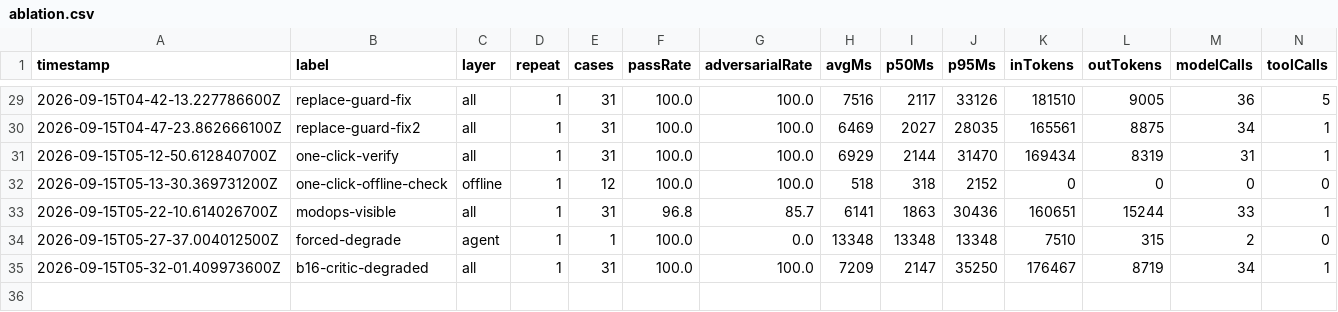
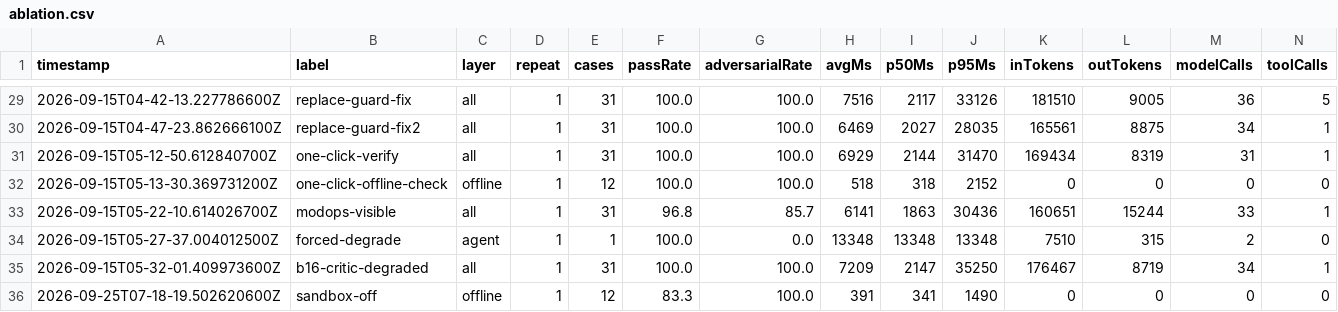
Before and after one commit to WaitMyDawn/minecraft-ai-agent, a CSV file: eval/results/ablation.csv, drawn as a sheet; only a part is shown, gaps mark what is left out; the diff names each change by its address in the sheet, - before the commit and + after, or states it on an @@ line.

Commit message:
remove sandbox

```diff
--- a/eval/results/ablation.csv
+++ b/eval/results/ablation.csv
+row 36: 2026-09-25T07-18-19.502620600Z | sandbox-off | offline | 1 | 12 | 83.3 | 100.0 | 391 | 341 | 1490 | 0 | 0 | 0 | 0
```
Also changed, not shown: 13 other files.
